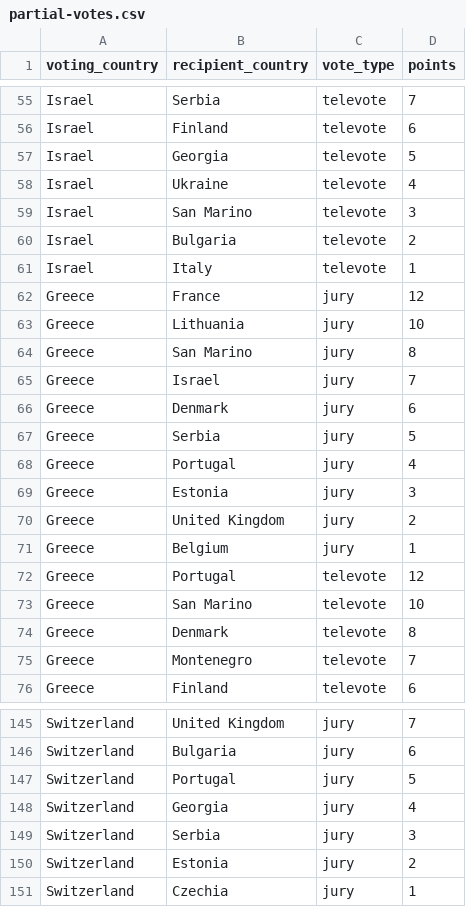
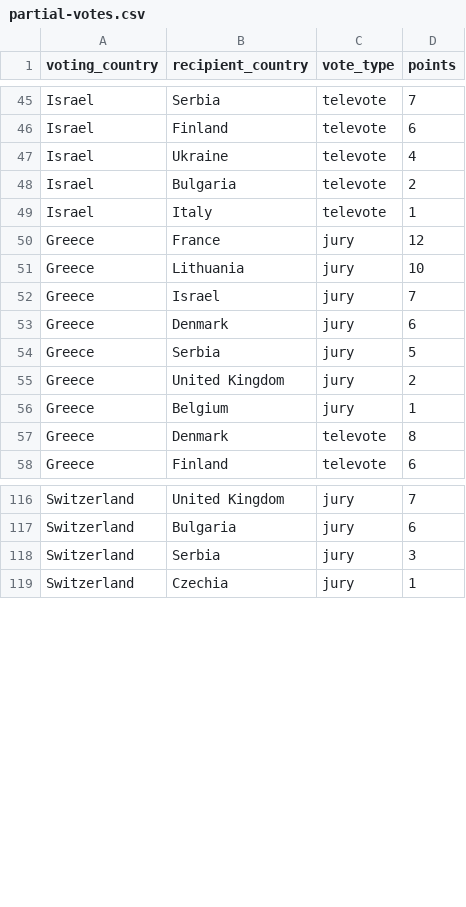
Before and after one commit to simonprickett/grafana-eurovision-2026, a CSV file: partial-votes.csv, drawn as a sheet; only a part is shown, gaps mark what is left out; the diff covers the shown part only; the diff names each change by its address in the sheet, - before the commit and + after, or states it on an @@ line.

```diff
--- a/partial-votes.csv
+++ b/partial-votes.csv
-row 57: Israel | Georgia | televote | 5
-row 59: Israel | San Marino | televote | 3
-row 64: Greece | San Marino | jury | 8
-row 68: Greece | Portugal | jury | 4
-row 69: Greece | Estonia | jury | 3
-row 72: Greece | Portugal | televote | 12
-row 73: Greece | San Marino | televote | 10
-row 75: Greece | Montenegro | televote | 7
-row 147: Switzerland | Portugal | jury | 5
-row 148: Switzerland | Georgia | jury | 4
-row 150: Switzerland | Estonia | jury | 2
```
Also changed, not shown: 27 removed rows elsewhere in this file, running-order.csv, sample-votes.csv.
